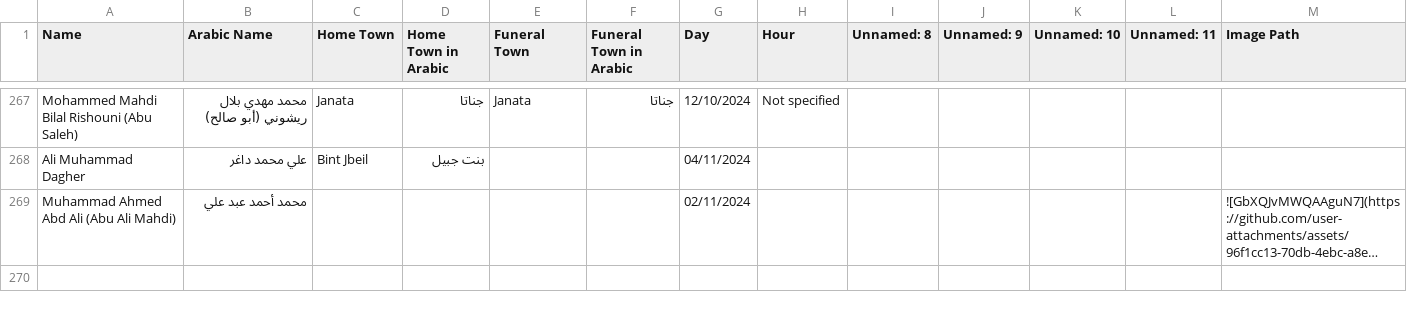
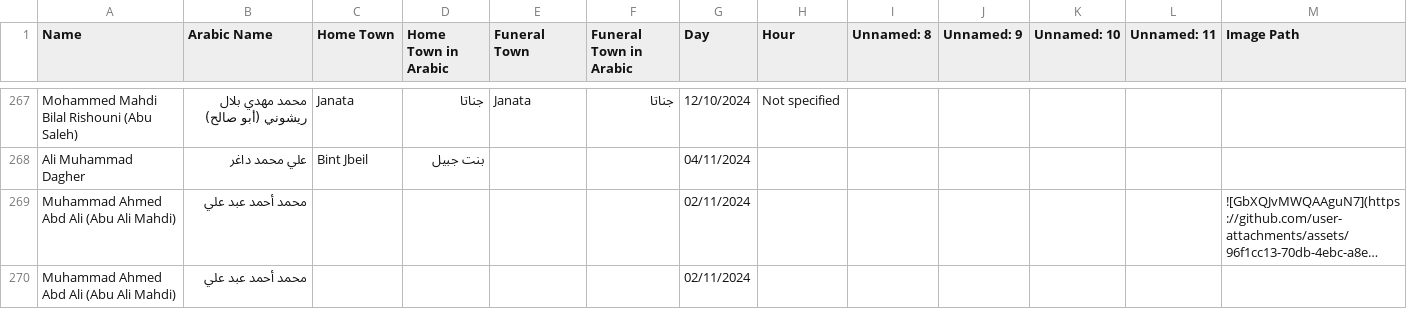
Before and after one commit to middle-east-buka/Lebanon, a CSV file: hezbollah-martyrs/hezbollah-losses-escalation.csv, drawn as a sheet; only a part is shown, gaps mark what is left out; long unchanged cells end in …; the diff names each change by its address in the sheet, - before the commit and + after, or states it on an @@ line.

```diff
--- a/hezbollah-martyrs/hezbollah-losses-escalation.csv
+++ b/hezbollah-martyrs/hezbollah-losses-escalation.csv
+row 270: Muhammad Ahmed Abd Ali (Abu Ali Mahdi) | محمد أحمد عبد علي |  |  |  |  | 02/11/2024
```
Also changed, not shown: 1 other file.
